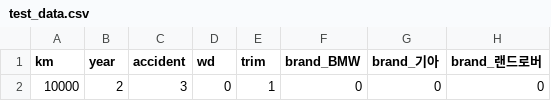
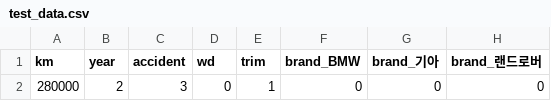
Before and after one commit to Ahn-seongjun/Fin_project_6, a CSV file: Car_11_1/test_data.csv, drawn as a sheet; only a part is shown; the diff names each change by its address in the sheet, - before the commit and + after, or states it on an @@ line.

```diff
--- a/Car_11_1/test_data.csv
+++ b/Car_11_1/test_data.csv
-A2 (km): 10000
+A2 (km): 280000
```
Also changed, not shown: 4 other files.
